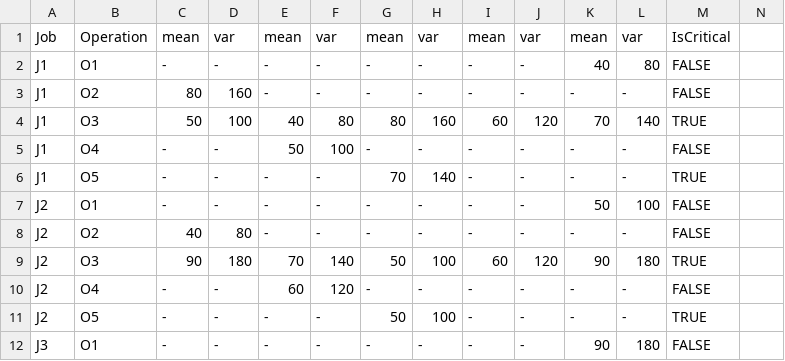
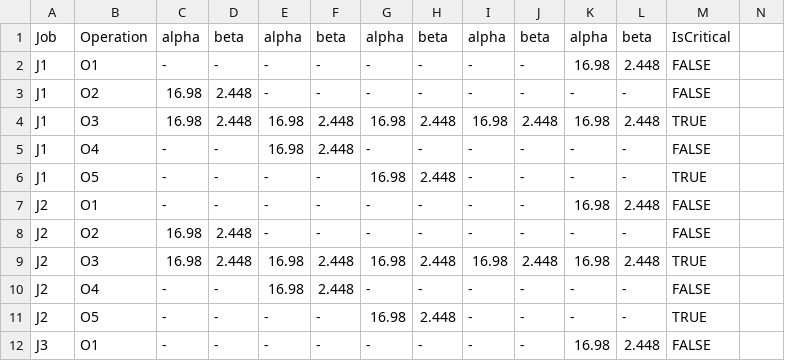
Before and after one commit to NCyeah/SO, a CSV file: SAPN_0.2_0.4.csv, drawn as a sheet; only a part is shown; removed rows and columns are numbered as before the commit, all else as after; rows hold the shown columns only; the diff covers the shown part only; the diff names each change by its address in the sheet, - before the commit and + after, or states it on an @@ line.

Commit message:
Add files via upload

```diff
--- a/SAPN_0.2_0.4.csv
+++ b/SAPN_0.2_0.4.csv
-row 1: Job | Operation | mean | var | mean | var | mean | var | mean | var | mean | var | IsCritical
+row 1: Job | Operation | alpha | beta | alpha | beta | alpha | beta | alpha | beta | alpha | beta | IsCritical
-K2: 40
+K2: 16.98
-L2: 80
+L2: 2.448
-C3: 80
+C3: 16.98
-D3: 160
+D3: 2.448
-row 4: J1 | O3 | 50 | 100 | 40 | 80 | 80 | 160 | 60 | 120 | 70 | 140 | TRUE
+row 4: J1 | O3 | 16.98 | 2.448 | 16.98 | 2.448 | 16.98 | 2.448 | 16.98 | 2.448 | 16.98 | 2.448 | TRUE
-E5: 50
+E5: 16.98
-F5: 100
+F5: 2.448
-G6: 70
+G6: 16.98
-H6: 140
+H6: 2.448
-K7: 50
+K7: 16.98
-L7: 100
+L7: 2.448
-C8: 40
+C8: 16.98
-D8: 80
+D8: 2.448
-C9: 90
+C9: 16.98
-D9: 180
+D9: 2.448
-E9: 70
+E9: 16.98
-F9: 140
+F9: 2.448
-G9: 50
+G9: 16.98
-H9: 100
+H9: 2.448
-I9: 60
+I9: 16.98
-J9: 120
+J9: 2.448
-K9: 90
+K9: 16.98
-L9: 180
+L9: 2.448
-E10: 60
+E10: 16.98
-F10: 120
+F10: 2.448
-G11: 50
+G11: 16.98
-H11: 100
+H11: 2.448
-K12: 90
+K12: 16.98
-L12: 180
+L12: 2.448
```
Also changed, not shown: 3 added rows, 3 removed rows and 22 edited cells elsewhere in this file.
